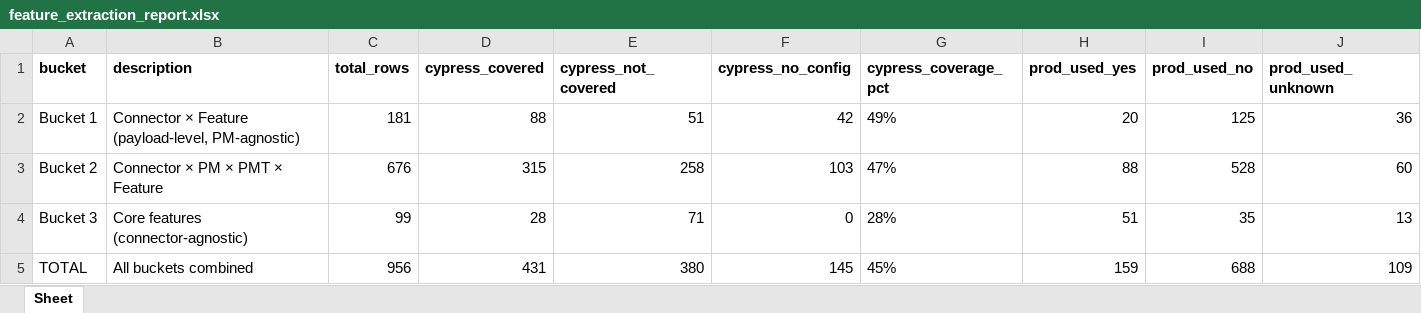
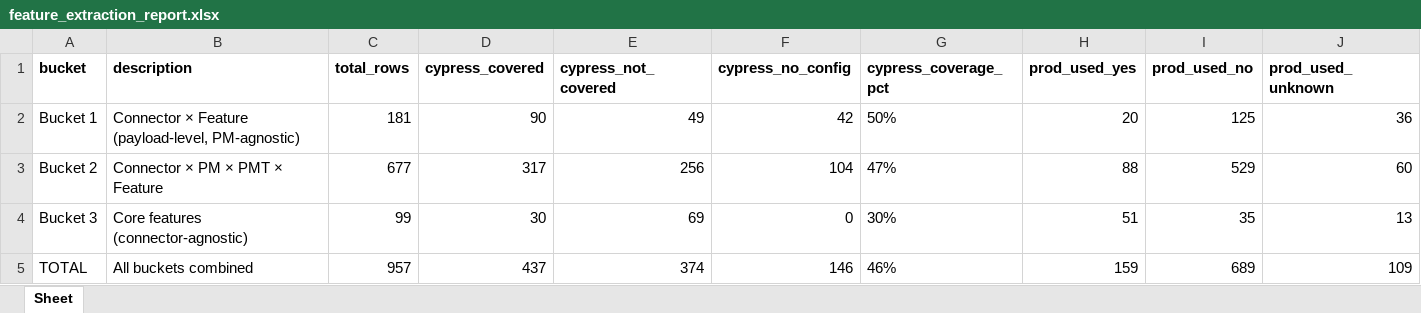
Before and after one commit to Arvuno/hyperswitch, an Excel workbook: feature_extraction_report.xlsx, sheet Sheet, drawn as a sheet; only a part is shown; values as stored, in another font and other column widths than the file's, no borders; the diff names each change by its address in the sheet, - before the commit and + after, or states it on an @@ line.

```diff
--- a/feature_extraction_report.xlsx (sheet Sheet)
+++ b/feature_extraction_report.xlsx (sheet Sheet)
-D2 (cypress_covered): 88
+D2 (cypress_covered): 90
-E2 (cypress_not_covered): 51
+E2 (cypress_not_covered): 49
-G2 (cypress_coverage_pct): 49%
+G2 (cypress_coverage_pct): 50%
-C3 (total_rows): 676
+C3 (total_rows): 677
-D3 (cypress_covered): 315
+D3 (cypress_covered): 317
-E3 (cypress_not_covered): 258
+E3 (cypress_not_covered): 256
-F3 (cypress_no_config): 103
+F3 (cypress_no_config): 104
-I3 (prod_used_no): 528
+I3 (prod_used_no): 529
-D4 (cypress_covered): 28
+D4 (cypress_covered): 30
-E4 (cypress_not_covered): 71
+E4 (cypress_not_covered): 69
-G4 (cypress_coverage_pct): 28%
+G4 (cypress_coverage_pct): 30%
-C5 (total_rows): 956
+C5 (total_rows): 957
-D5 (cypress_covered): 431
+D5 (cypress_covered): 437
-E5 (cypress_not_covered): 380
+E5 (cypress_not_covered): 374
-F5 (cypress_no_config): 145
+F5 (cypress_no_config): 146
-G5 (cypress_coverage_pct): 45%
+G5 (cypress_coverage_pct): 46%
-I5 (prod_used_no): 688
+I5 (prod_used_no): 689
```
Also changed, not shown: bucket_2_connector_pm_features.xlsx, bucket_3_core_features.xlsx, 15 other files.
